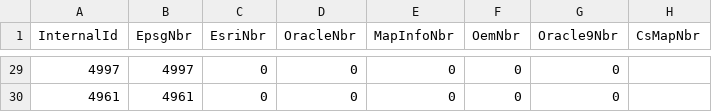
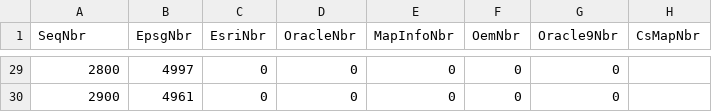
Before and after one commit to eharris/csmap, a CSV file: Data/Geographic3DKeyNameMap.csv, drawn as a sheet; only a part is shown, gaps mark what is left out; the diff covers the shown part only; the diff names each change by its address in the sheet, - before the commit and + after, or states it on an @@ line.

```diff
--- a/Data/Geographic3DKeyNameMap.csv
+++ b/Data/Geographic3DKeyNameMap.csv
-A1: InternalId
+A1: SeqNbr
-A29 (SeqNbr): 4997
+A29 (SeqNbr): 2800
-A30 (SeqNbr): 4961
+A30 (SeqNbr): 2900
```
Also changed, not shown: 27 edited cells elsewhere in this file, Data/AngularUnitKeyNameMap.csv, 13 other files.
